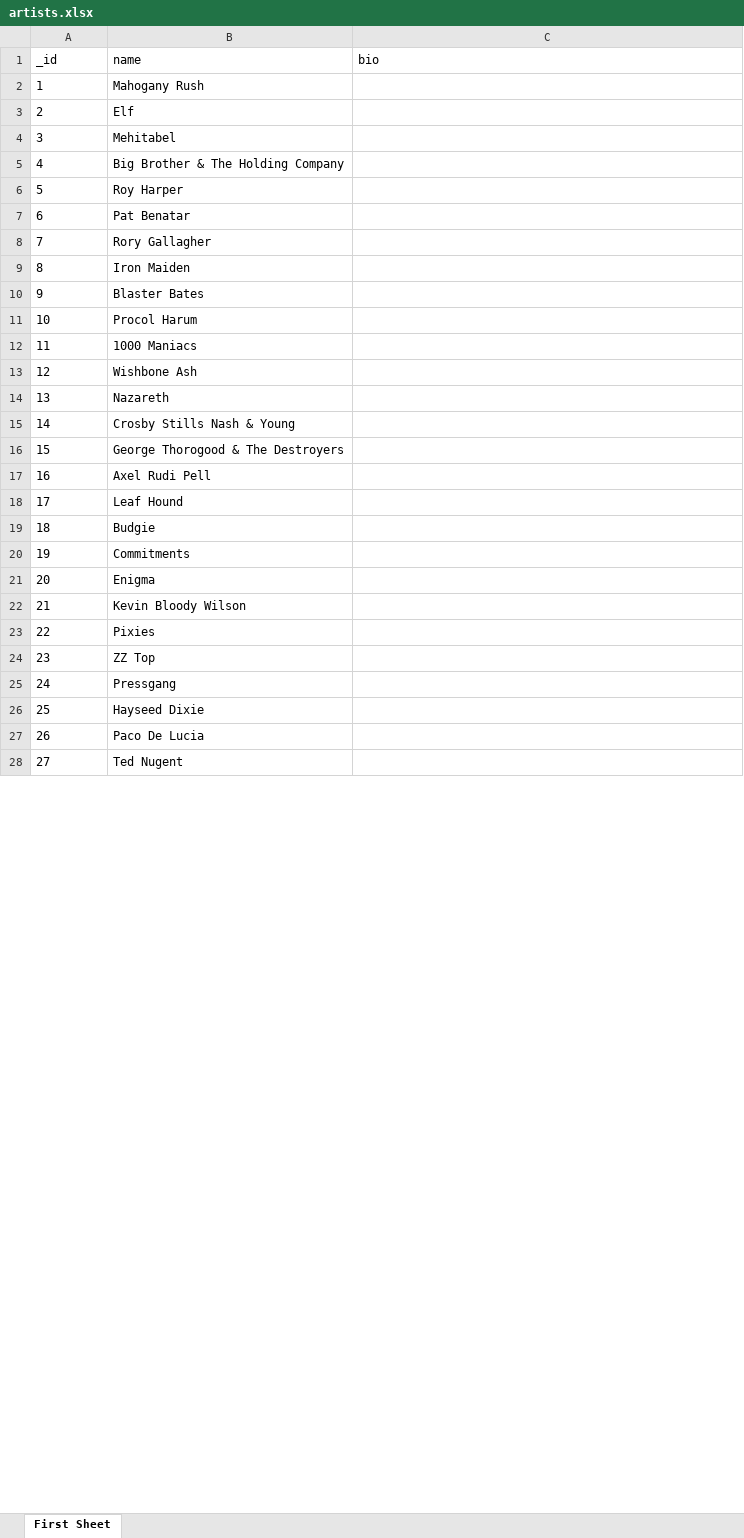
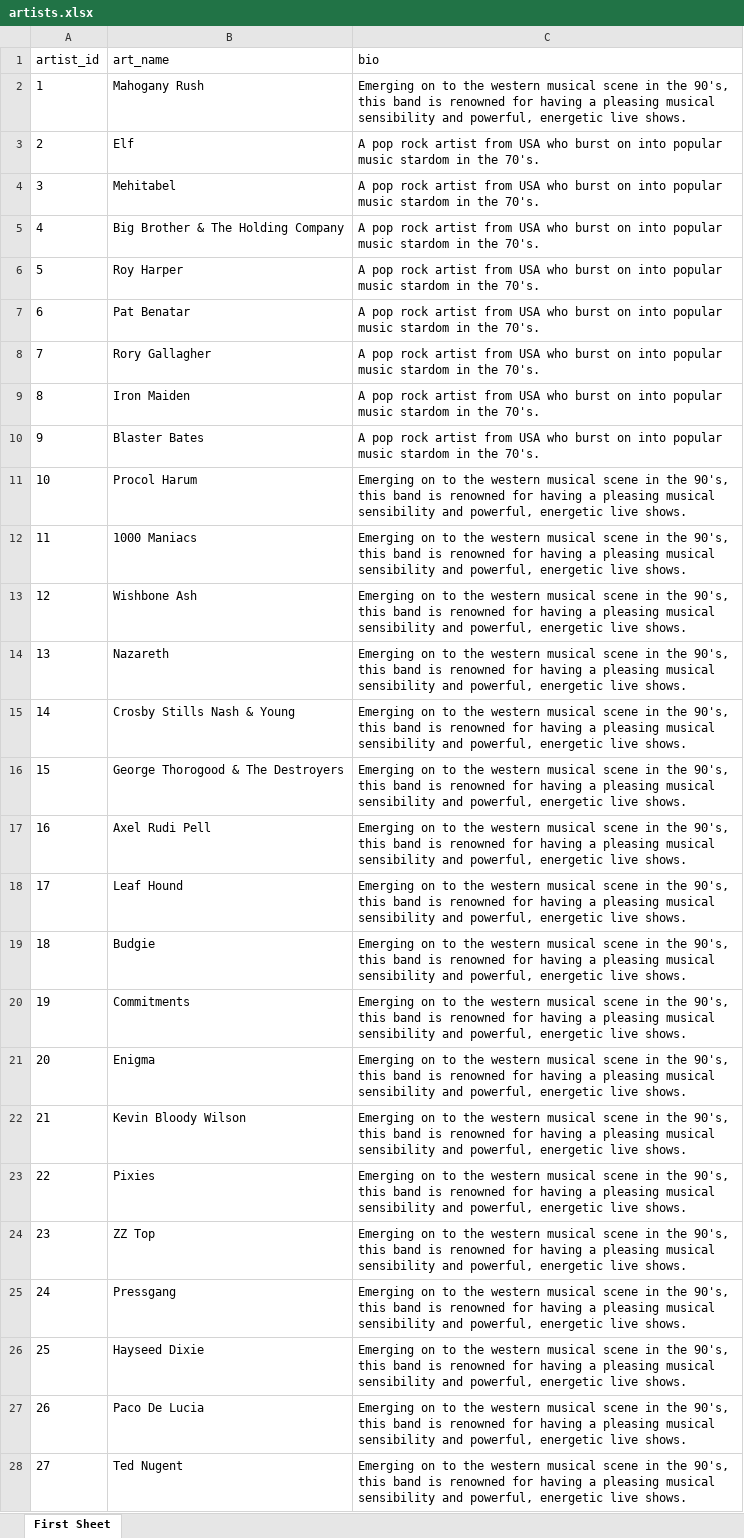
Before and after one commit to atikatantiya/MusicDB, an Excel workbook: artists.xlsx, sheet First Sheet, drawn as a sheet; only a part is shown; values as stored, in another font and other column widths than the file's, no borders; removed rows and columns are numbered as before the commit, all else as after; the diff covers the shown part only; the diff names each change by its address in the sheet, - before the commit and + after, or states it on an @@ line.

```diff
--- a/artists.xlsx (sheet First Sheet)
+++ b/artists.xlsx (sheet First Sheet)
-row 1: _id | name | bio
+row 1: artist_id | art_name | bio
-C2: (empty)
+C2: Emerging on to the western musical scene in the 90's, this band is renowned for having a pleasing musical sensibility and powerful, energetic live shows.
-C3:C10: (empty)
+C3:C10: A pop rock artist from USA who burst on into popular music stardom in the 70's.
-C11:C28: (empty)
+C11:C28: Emerging on to the western musical scene in the 90's, this band is renowned for having a pleasing musical sensibility and powerful, energetic live shows.
```
Also changed, not shown: 174 edited cells elsewhere in this sheet, albums.xlsx, songs.xlsx, 1 other file.
